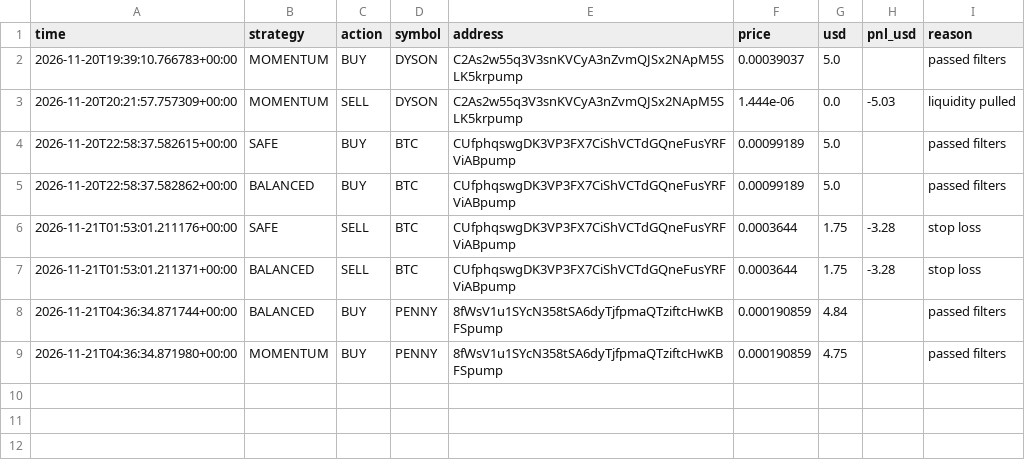
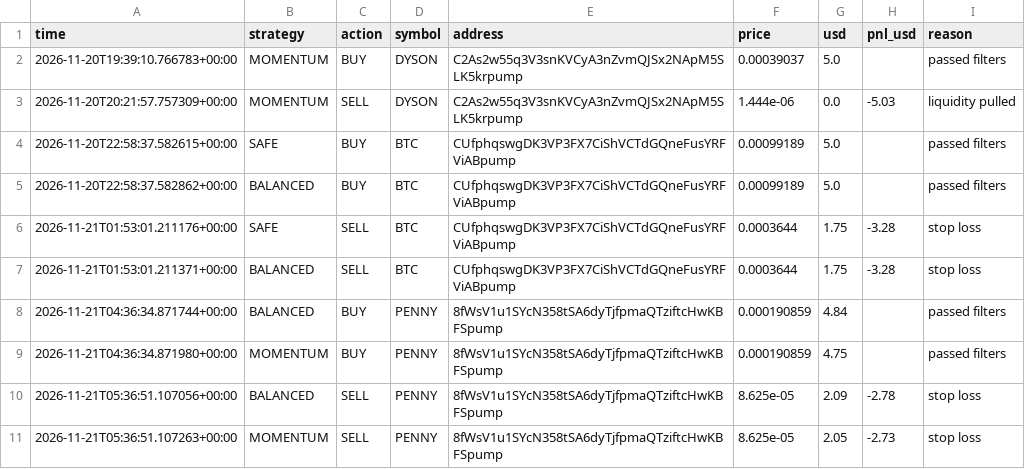
Before and after one commit to fahimkhayam75-test/C-testing, a CSV file: trades.csv, drawn as a sheet; the diff names each change by its address in the sheet, - before the commit and + after, or states it on an @@ line.

```diff
--- a/trades.csv
+++ b/trades.csv
+row 10: 2026-11-21T05:36:51.107056+00:00 | BALANCED | SELL | PENNY | 8fWsV1u1SYcN358tSA6dyTjfpmaQTziftcHwKBFSpump | 8.625e-05 | 2.09 | -2.78 | stop loss
+row 11: 2026-11-21T05:36:51.107263+00:00 | MOMENTUM | SELL | PENNY | 8fWsV1u1SYcN358tSA6dyTjfpmaQTziftcHwKBFSpump | 8.625e-05 | 2.05 | -2.73 | stop loss
```
Also changed, not shown: 2 other files.
